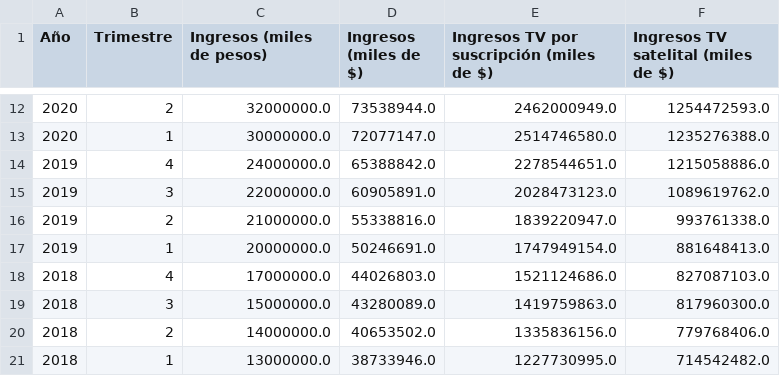
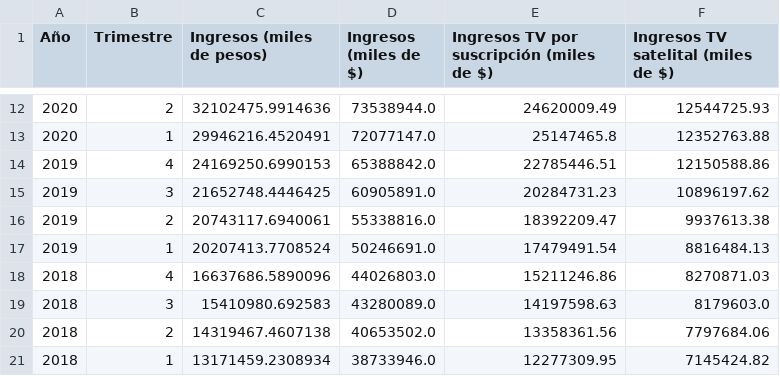
Before and after one commit to rafaelalvarez702/Telecomunicaciones, a CSV file: df_ingresos.csv, drawn as a sheet; only a part is shown, gaps mark what is left out; the diff covers the shown part only.

```diff
--- a/df_ingresos.csv
+++ b/df_ingresos.csv
@@ -12,10 +12,10 @@ Año,Trimestre,Ingresos (miles de pesos),Ingresos (miles de $),Ingresos TV por s
-2020,2,32000000.0,73538944.0,2462000949.0,1254472593.0
-2020,1,30000000.0,72077147.0,2514746580.0,1235276388.0
-2019,4,24000000.0,65388842.0,2278544651.0,1215058886.0
-2019,3,22000000.0,60905891.0,2028473123.0,1089619762.0
-2019,2,21000000.0,55338816.0,1839220947.0,993761338.0
-2019,1,20000000.0,50246691.0,1747949154.0,881648413.0
-2018,4,17000000.0,44026803.0,1521124686.0,827087103.0
-2018,3,15000000.0,43280089.0,1419759863.0,817960300.0
-2018,2,14000000.0,40653502.0,1335836156.0,779768406.0
-2018,1,13000000.0,38733946.0,1227730995.0,714542482.0
+2020,2,32102475.9914636,73538944.0,24620009.49,12544725.93
+2020,1,29946216.4520491,72077147.0,25147465.8,12352763.88
+2019,4,24169250.6990153,65388842.0,22785446.51,12150588.86
+2019,3,21652748.4446425,60905891.0,20284731.23,10896197.62
+2019,2,20743117.6940061,55338816.0,18392209.47,9937613.38
+2019,1,20207413.7708524,50246691.0,17479491.54,8816484.13
+2018,4,16637686.5890096,44026803.0,15211246.86,8270871.03
+2018,3,15410980.692583,43280089.0,14197598.63,8179603.0
+2018,2,14319467.4607138,40653502.0,13358361.56,7797684.06
+2018,1,13171459.2308934,38733946.0,12277309.95,7145424.82
```
Also changed, not shown: 1 added row and 75 edited cells elsewhere in this file, 2 other files.
